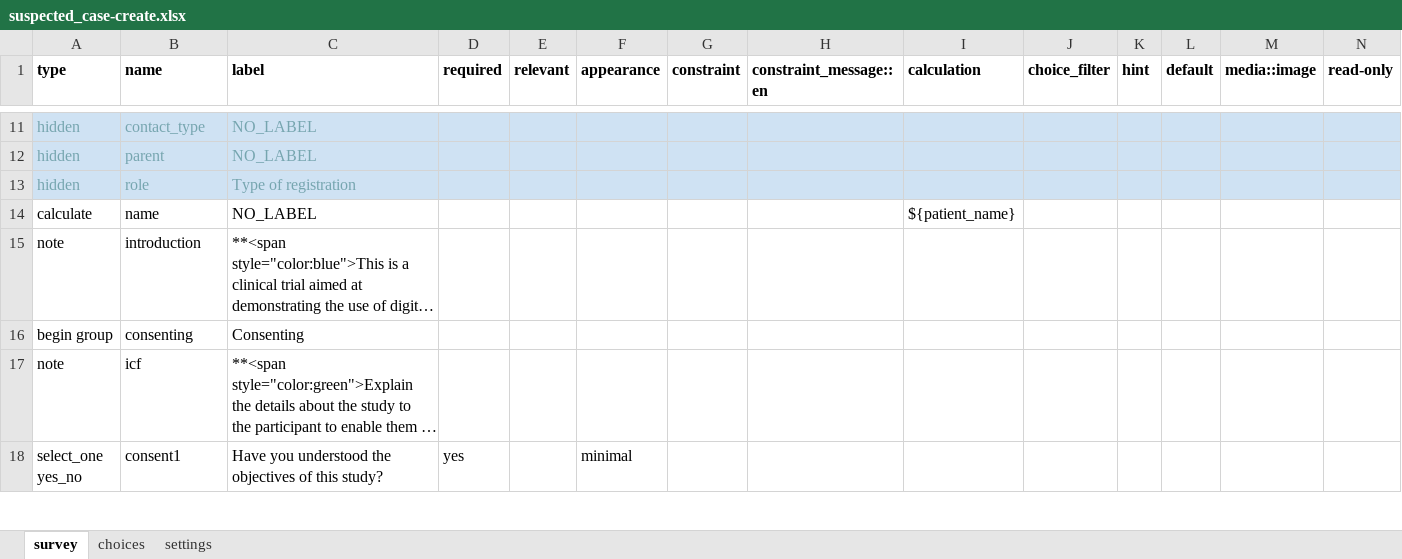
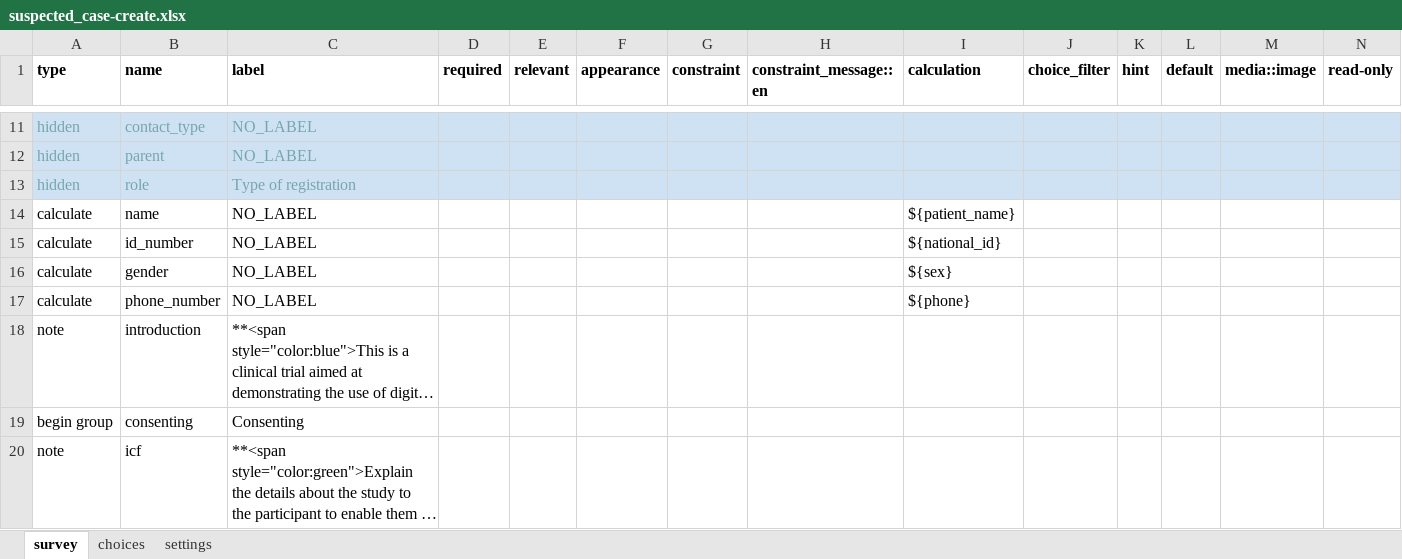
Before and after one commit to oyierp/Bodaboda_Test, an Excel workbook: config-boda-moh-ke-master/forms/contact/suspected_case-create.xlsx, sheet survey, drawn as a sheet; only a part is shown, gaps mark what is left out; the shorter side is filled out with more unchanged rows; long unchanged cells end in …; values as stored, in another font and other column widths than the file's, no borders; conditional formats not drawn; the diff names each change by its address in the sheet, - before the commit and + after, or states it on an @@ line.

```diff
--- a/config-boda-moh-ke-master/forms/contact/suspected_case-create.xlsx (sheet survey)
+++ b/config-boda-moh-ke-master/forms/contact/suspected_case-create.xlsx (sheet survey)
+row 15: calculate | id_number | NO_LABEL |  |  |  |  |  | ${national_id}
+row 16: calculate | gender | NO_LABEL |  |  |  |  |  | ${sex}
+row 17: calculate | phone_number | NO_LABEL |  |  |  |  |  | ${phone}
```
Also changed, not shown: sheet settings, config-boda-moh-ke-master/forms/app/case_investigation.xlsx, 1 other file.
